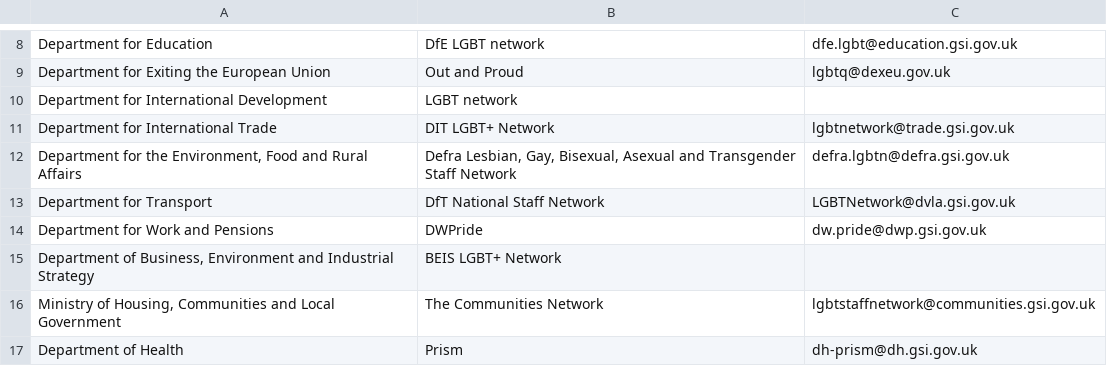
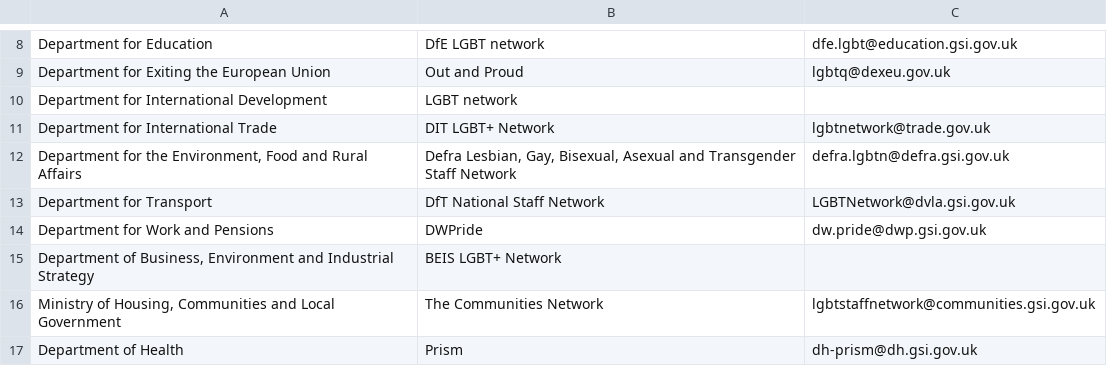
Before and after one commit to theseanything/civilservicelgbt.github.io, a CSV file: _data/networks.csv, drawn as a sheet; only a part is shown, gaps mark what is left out.

Commit message:
update DIT network

```diff
--- a/_data/networks.csv
+++ b/_data/networks.csv
@@ -10,3 +10,3 @@ Department for Exiting the European Union,Out and Proud,lgbtq@dexeu.gov.uk
 Department for International Development,LGBT network,
-Department for International Trade,DIT LGBT+ Network,lgbtnetwork@trade.gsi.gov.uk
+Department for International Trade,DIT LGBT+ Network,lgbtnetwork@trade.gov.uk
 "Department for the Environment, Food and Rural Affairs","Defra Lesbian, Gay, Bisexual, Asexual and Transgender Staff Network",defra.lgbtn@defra.gsi.gov.uk
```
